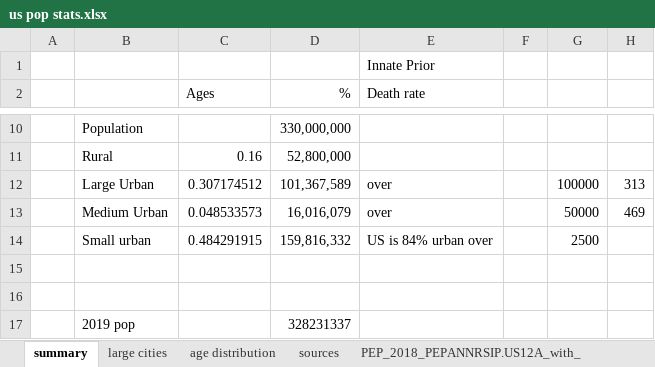
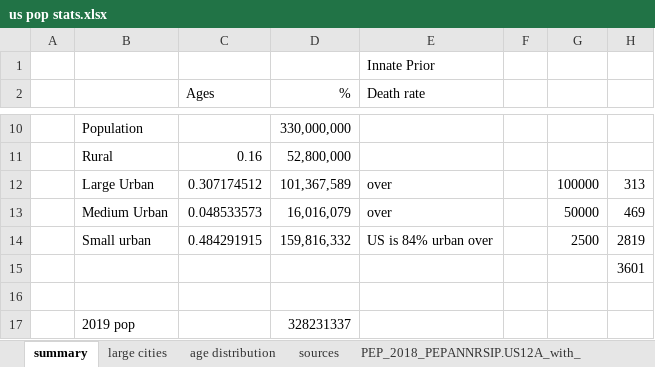
Before and after one commit to lewisl/CovidSim, an Excel workbook: us pop stats.xlsx, sheet summary, drawn as a sheet; only a part is shown, gaps mark what is left out; values as stored, in another font and other column widths than the file's, no borders; the diff names each change by its address in the sheet, - before the commit and + after, or states it on an @@ line.

```diff
--- a/us pop stats.xlsx (sheet summary)
+++ b/us pop stats.xlsx (sheet summary)
-H14: (empty)
+H14: 2819
-H15: (empty)
+H15: 3601
```
Also changed, not shown: sheet ua_list_all, other sheet tabs, formulas that keep their value, 2 other files.
